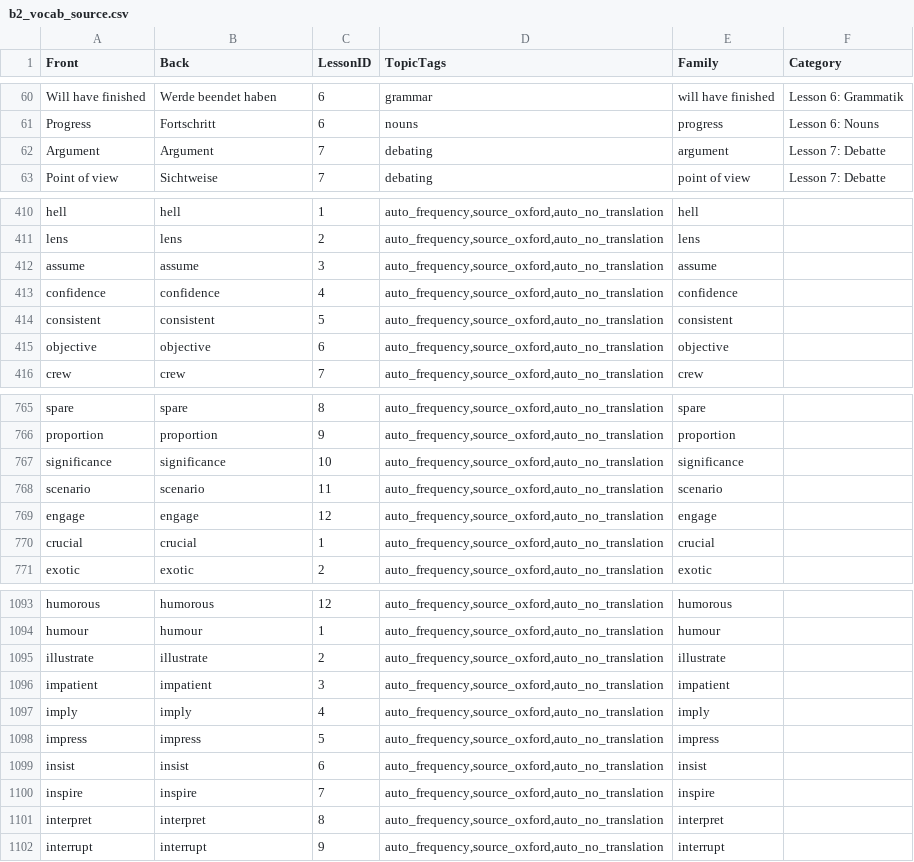
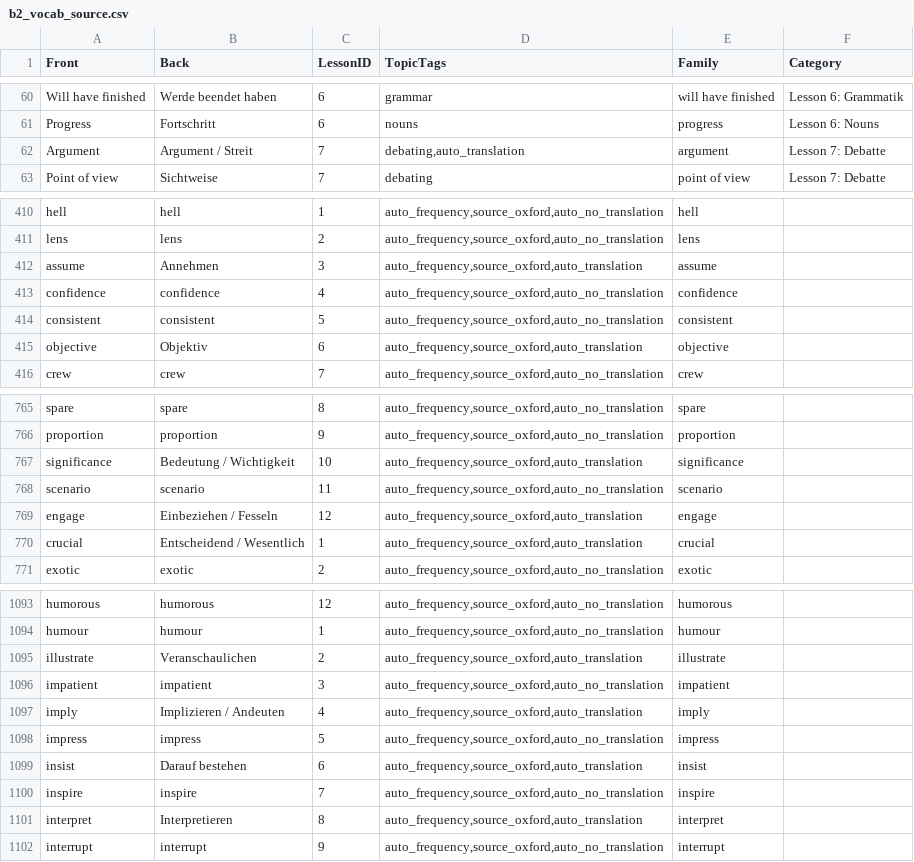
Before and after one commit to enpasos/skillpilot, a CSV file: curricula/EU/CEFR/English_From_German/input/vocab_sources/b2_vocab_source.csv, drawn as a sheet; only a part is shown, gaps mark what is left out; the diff covers the shown part only.

```diff
--- a/curricula/EU/CEFR/English_From_German/input/vocab_sources/b2_vocab_source.csv
+++ b/curricula/EU/CEFR/English_From_German/input/vocab_sources/b2_vocab_source.csv
@@ -61,3 +61,3 @@ Will have finished;Werde beendet haben;6;grammar;will have finished;Lesson 6: Gr
 Progress;Fortschritt;6;nouns;progress;Lesson 6: Nouns
-Argument;Argument;7;debating;argument;Lesson 7: Debatte
+Argument;Argument / Streit;7;debating,auto_translation;argument;Lesson 7: Debatte
 Point of view;Sichtweise;7;debating;point of view;Lesson 7: Debatte
@@ -411,6 +411,6 @@ hell;hell;1;auto_frequency,source_oxford,auto_no_translation;hell;
 lens;lens;2;auto_frequency,source_oxford,auto_no_translation;lens;
-assume;assume;3;auto_frequency,source_oxford,auto_no_translation;assume;
+assume;Annehmen;3;auto_frequency,source_oxford,auto_translation;assume;
 confidence;confidence;4;auto_frequency,source_oxford,auto_no_translation;confidence;
 consistent;consistent;5;auto_frequency,source_oxford,auto_no_translation;consistent;
-objective;objective;6;auto_frequency,source_oxford,auto_no_translation;objective;
+objective;Objektiv;6;auto_frequency,source_oxford,auto_translation;objective;
 crew;crew;7;auto_frequency,source_oxford,auto_no_translation;crew;
@@ -766,6 +766,6 @@ spare;spare;8;auto_frequency,source_oxford,auto_no_translation;spare;
 proportion;proportion;9;auto_frequency,source_oxford,auto_no_translation;proportion;
-significance;significance;10;auto_frequency,source_oxford,auto_no_translation;significance;
+significance;Bedeutung / Wichtigkeit;10;auto_frequency,source_oxford,auto_translation;significance;
 scenario;scenario;11;auto_frequency,source_oxford,auto_no_translation;scenario;
-engage;engage;12;auto_frequency,source_oxford,auto_no_translation;engage;
-crucial;crucial;1;auto_frequency,source_oxford,auto_no_translation;crucial;
+engage;Einbeziehen / Fesseln;12;auto_frequency,source_oxford,auto_translation;engage;
+crucial;Entscheidend / Wesentlich;1;auto_frequency,source_oxford,auto_translation;crucial;
 exotic;exotic;2;auto_frequency,source_oxford,auto_no_translation;exotic;
@@ -1094,9 +1094,9 @@ humorous;humorous;12;auto_frequency,source_oxford,auto_no_translation;humorous;
 humour;humour;1;auto_frequency,source_oxford,auto_no_translation;humour;
-illustrate;illustrate;2;auto_frequency,source_oxford,auto_no_translation;illustrate;
+illustrate;Veranschaulichen;2;auto_frequency,source_oxford,auto_translation;illustrate;
 impatient;impatient;3;auto_frequency,source_oxford,auto_no_translation;impatient;
-imply;imply;4;auto_frequency,source_oxford,auto_no_translation;imply;
+imply;Implizieren / Andeuten;4;auto_frequency,source_oxford,auto_translation;imply;
 impress;impress;5;auto_frequency,source_oxford,auto_no_translation;impress;
-insist;insist;6;auto_frequency,source_oxford,auto_no_translation;insist;
+insist;Darauf bestehen;6;auto_frequency,source_oxford,auto_translation;insist;
 inspire;inspire;7;auto_frequency,source_oxford,auto_no_translation;inspire;
-interpret;interpret;8;auto_frequency,source_oxford,auto_no_translation;interpret;
+interpret;Interpretieren;8;auto_frequency,source_oxford,auto_translation;interpret;
 interrupt;interrupt;9;auto_frequency,source_oxford,auto_no_translation;interrupt;
```
Also changed, not shown: 74 edited cells elsewhere in this file, curricula/EU/CEFR/English_From_German/input/vocab_sources/a1_vocab_source.csv, curricula/EU/CEFR/English_From_German/input/vocab_sources/a2_vocab_source.csv, 22 other files.
